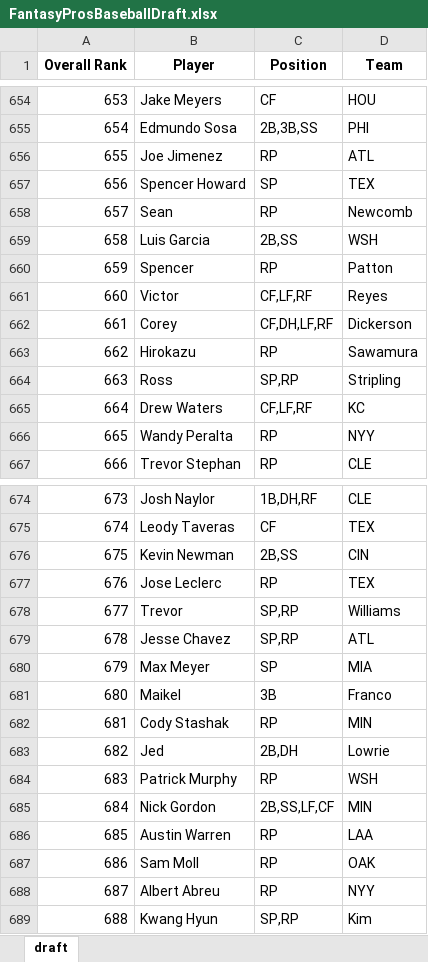
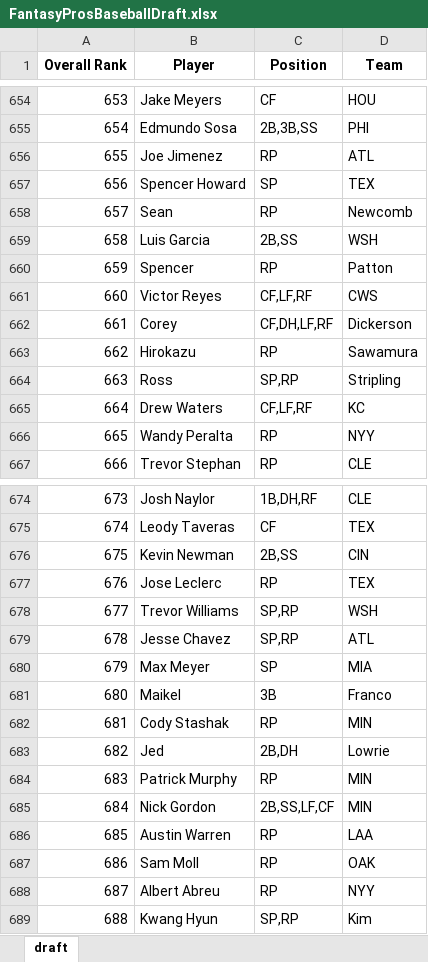
Before and after one commit to barbacbd/FantasyRankings, an Excel workbook: docs/FantasyProsBaseballDraft.xlsx, sheet draft, drawn as a sheet; only a part is shown, gaps mark what is left out; values as stored, in another font and other column widths than the file's, no borders; the diff names each change by its address in the sheet, - before the commit and + after, or states it on an @@ line.

Commit message:
[Automated Commit]: Updating fantasy rankings information.

```diff
--- a/docs/FantasyProsBaseballDraft.xlsx (sheet draft)
+++ b/docs/FantasyProsBaseballDraft.xlsx (sheet draft)
-B661 (Player): Victor
+B661 (Player): Victor Reyes
-D661 (Team): Reyes
+D661 (Team): CWS
-B678 (Player): Trevor
+B678 (Player): Trevor Williams
-D678 (Team): Williams
+D678 (Team): WSH
-D684 (Team): WSH
+D684 (Team): MIN
```
Also changed, not shown: docs/FantasyProsBasketballDraft.xlsx, docs/FantasyProsFootballDraft.xlsx, 8 other files.
